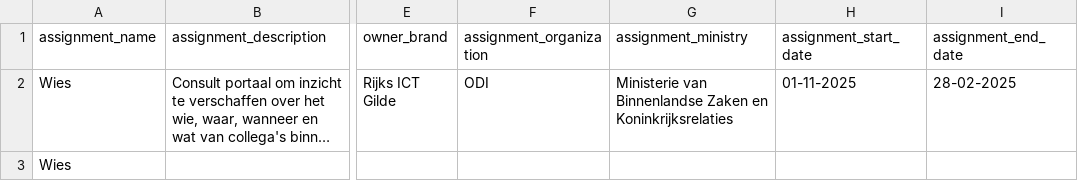
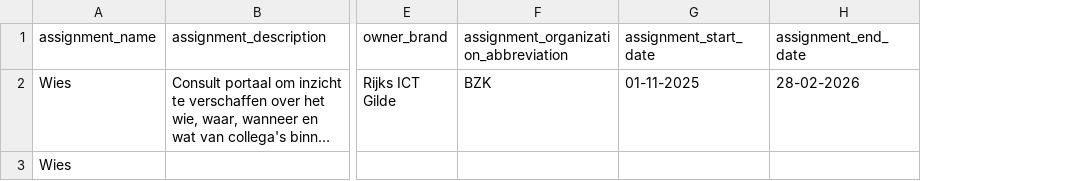
Before and after one commit to RijksICTGilde/wies, a CSV file: wies/core/static/example_assignment_import.csv, drawn as a sheet; only a part is shown, gaps mark what is left out; long unchanged cells end in …; removed rows and columns are numbered as before the commit, all else as after; the diff names each change by its address in the sheet, - before the commit and + after, or states it on an @@ line.

```diff
--- a/wies/core/static/example_assignment_import.csv
+++ b/wies/core/static/example_assignment_import.csv
-column F (assignment_organization), row 2: ODI
-column G (assignment_ministry), row 2: Ministerie van Binnenlandse Zaken en Koninkrijksrelaties
+column F, rows 1-2: assignment_organization_abbreviation | BZK
-H2 (assignment_end_date): 28-02-2025
+H2 (assignment_end_date): 28-02-2026
```
Also changed, not shown: 29 other files.
